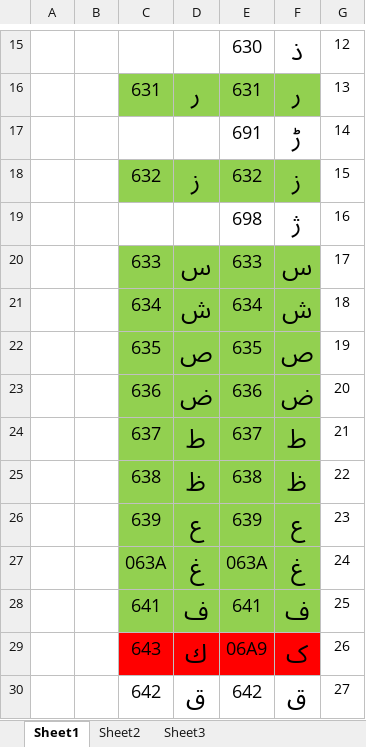
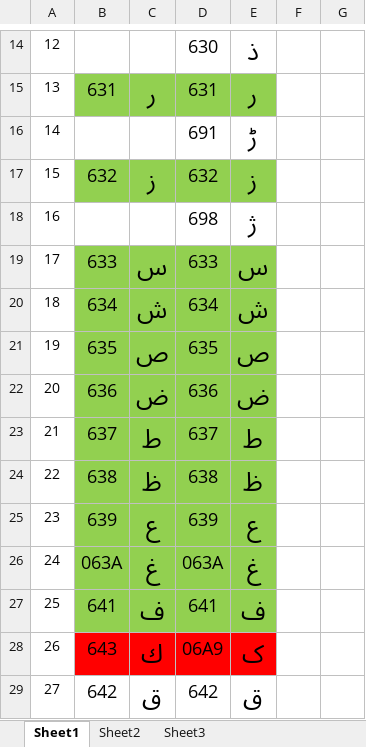
Before and after one commit to naeem6100/UrduArabicCompare, an Excel workbook: Urdu Arabic Unicode comparison.xlsx, sheet Sheet1, drawn as a sheet; only a part is shown, gaps mark what is left out; values as stored, in another font and other column widths than the file's, no borders; removed rows and columns are numbered as before the commit, all else as after; the diff covers the shown part only; the diff names each change by its address in the sheet, - before the commit and + after, or states it on an @@ line.

```diff
--- a/Urdu Arabic Unicode comparison.xlsx (sheet Sheet1)
+++ b/Urdu Arabic Unicode comparison.xlsx (sheet Sheet1)
-column B, empty
+column F, empty
-A14: (empty)
+A14: 12
-G14: 12
+G14: (empty)
-A15: (empty)
+A15: 13
-G15: 13
+G15: (empty)
-A16: (empty)
+A16: 14
-G16: 14
+G16: (empty)
-A17: (empty)
+A17: 15
-G17: 15
+G17: (empty)
-A18: (empty)
+A18: 16
-G18: 16
+G18: (empty)
-A19: (empty)
+A19: 17
-G19: 17
+G19: (empty)
-A20: (empty)
+A20: 18
-G20: 18
+G20: (empty)
-A21: (empty)
+A21: 19
-G21: 19
+G21: (empty)
-A22: (empty)
+A22: 20
-G22: 20
+G22: (empty)
-A23: (empty)
+A23: 21
-G23: 21
+G23: (empty)
-A24: (empty)
+A24: 22
-G24: 22
+G24: (empty)
-A25: (empty)
+A25: 23
-G25: 23
+G25: (empty)
-A26: (empty)
+A26: 24
-G26: 24
+G26: (empty)
-A27: (empty)
+A27: 25
-G27: 25
+G27: (empty)
-A28: (empty)
+A28: 26
-G28: 26
+G28: (empty)
-A29: (empty)
+A29: 27
-G29: 27
+G29: (empty)
```
Also changed, not shown: 1 removed row, 46 edited cells and cell formats elsewhere in this sheet, 1 other file.
